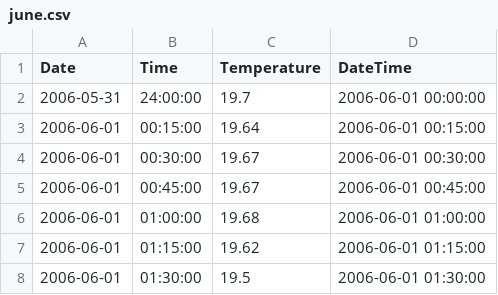
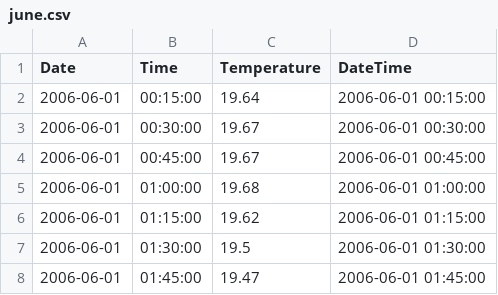
Before and after one commit to Cuddington-Lab/thermal-experiments, a CSV file: june.csv, drawn as a sheet; only a part is shown; the shorter side is filled out with more unchanged rows; the diff names each change by its address in the sheet, - before the commit and + after, or states it on an @@ line.

Commit message:
Update june.csv

```diff
--- a/june.csv
+++ b/june.csv
-row 2: 2006-05-31 | 24:00:00 | 19.7 | 2006-06-01 00:00:00
```
